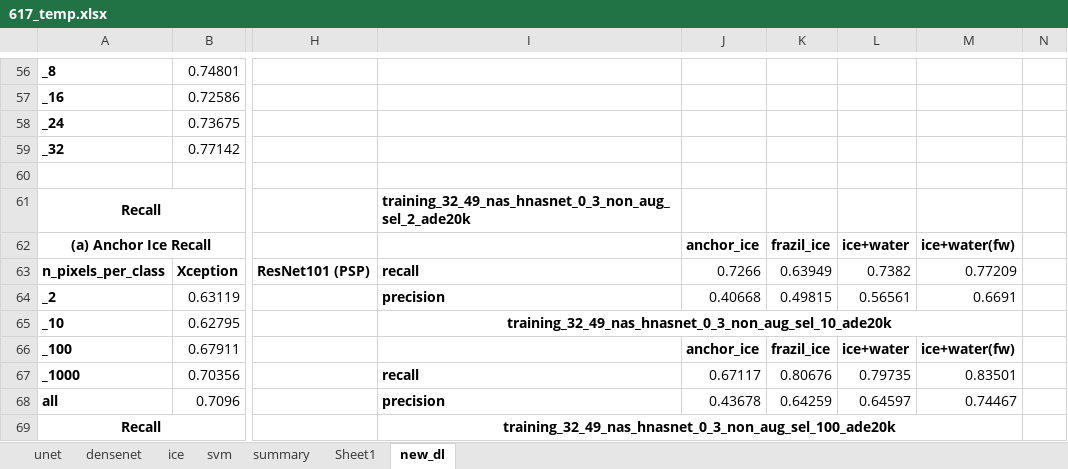
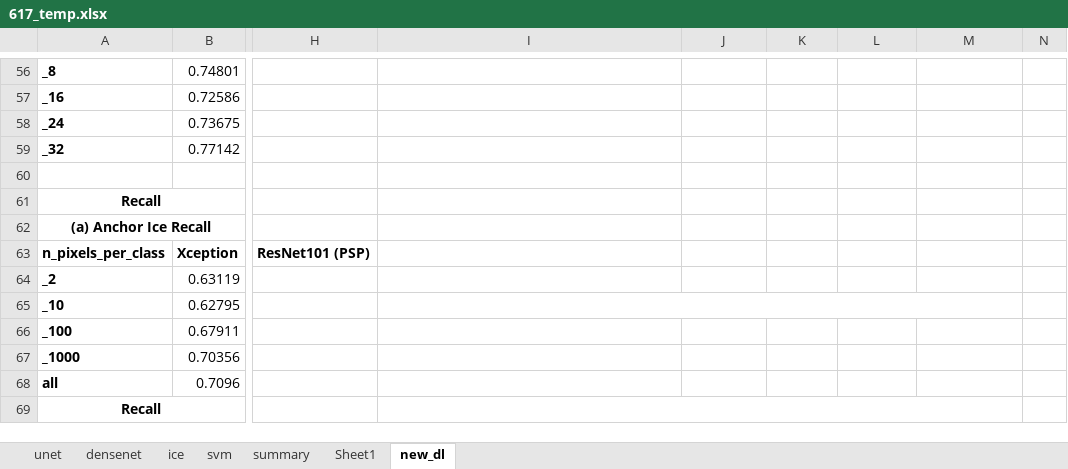
Before and after one commit to Madhukar7559/river_ice_segmentation, an Excel workbook: plotting/617_temp.xlsx, sheet new_dl, drawn as a sheet; only a part is shown, gaps mark what is left out; values as stored, in another font and other column widths than the file's, no borders; the diff covers the shown part only; the diff names each change by its address in the sheet, - before the commit and + after, or states it on an @@ line.

```diff
--- a/plotting/617_temp.xlsx (sheet new_dl)
+++ b/plotting/617_temp.xlsx (sheet new_dl)
-I61: training_32_49_nas_hnasnet_0_3_non_aug_sel_2_ade20k
+I61: (empty)
-J62: anchor_ice
+J62: (empty)
-K62: frazil_ice
+K62: (empty)
-L62: ice+water
+L62: (empty)
-M62: ice+water(fw)
+M62: (empty)
-I63: recall
+I63: (empty)
-J63: 0.7266
+J63: (empty)
-K63: 0.63949
+K63: (empty)
-L63: 0.7382
+L63: (empty)
-M63: 0.77209
+M63: (empty)
-I64: precision
+I64: (empty)
-J64: 0.40668
+J64: (empty)
-K64: 0.49815
+K64: (empty)
-L64: 0.56561
+L64: (empty)
-M64: 0.6691
+M64: (empty)
-I65: training_32_49_nas_hnasnet_0_3_non_aug_sel_10_ade20k
+I65: (empty)
-J66: anchor_ice
+J66: (empty)
-K66: frazil_ice
+K66: (empty)
-L66: ice+water
+L66: (empty)
-M66: ice+water(fw)
+M66: (empty)
-I67: recall
+I67: (empty)
-J67: 0.67117
+J67: (empty)
-K67: 0.80676
+K67: (empty)
-L67: 0.79735
+L67: (empty)
-M67: 0.83501
+M67: (empty)
-I68: precision
+I68: (empty)
-J68: 0.43678
+J68: (empty)
-K68: 0.64259
+K68: (empty)
-L68: 0.64597
+L68: (empty)
-M68: 0.74467
+M68: (empty)
-I69: training_32_49_nas_hnasnet_0_3_non_aug_sel_100_ade20k
+I69: (empty)
```
Also changed, not shown: 10 added rows, 14 removed rows, 58 edited cells and merged cells elsewhere in this sheet.
